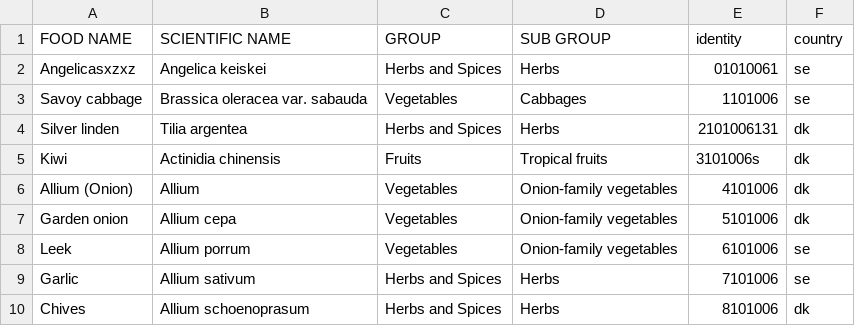
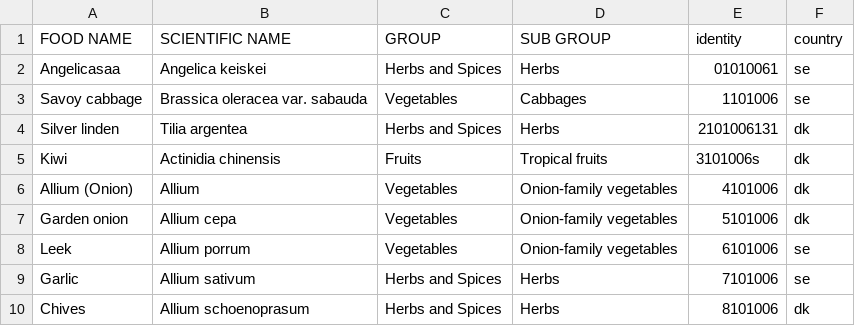
Before and after one commit to MKHelpingHands/git-api-exp, a CSV file: data/prod/data.csv, drawn as a sheet.

Commit message:
saA

```diff
--- a/data/prod/data.csv
+++ b/data/prod/data.csv
@@ -1,3 +1,3 @@
 FOOD NAME,SCIENTIFIC NAME,GROUP,SUB GROUP,identity,country
-Angelicasxzxz,Angelica keiskei,Herbs and Spices,Herbs,01010061,se
+Angelicasaa,Angelica keiskei,Herbs and Spices,Herbs,01010061,se
 Savoy cabbage,Brassica oleracea var. sabauda,Vegetables,Cabbages,1101006,se
```
